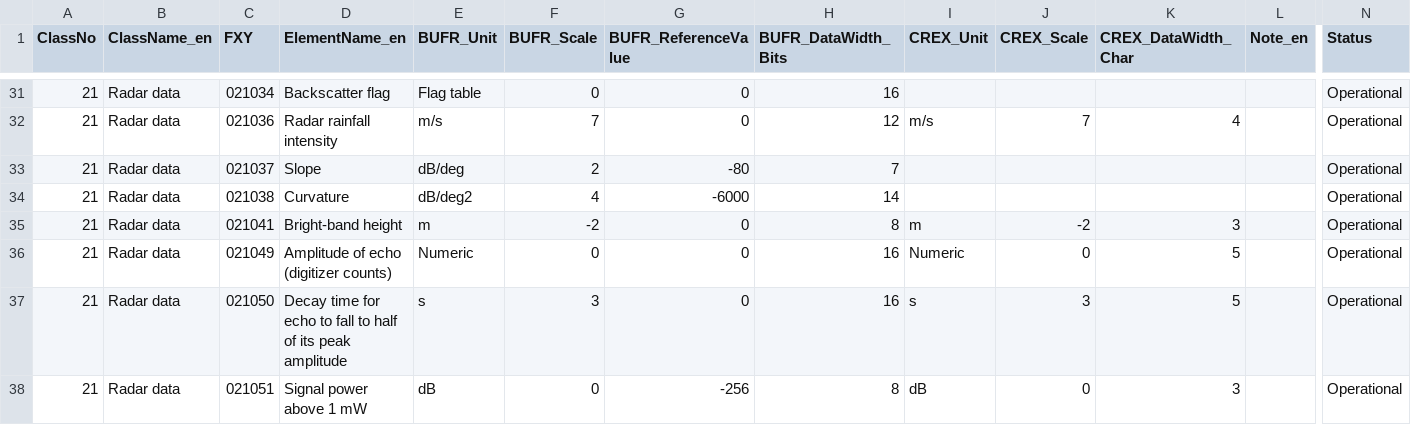
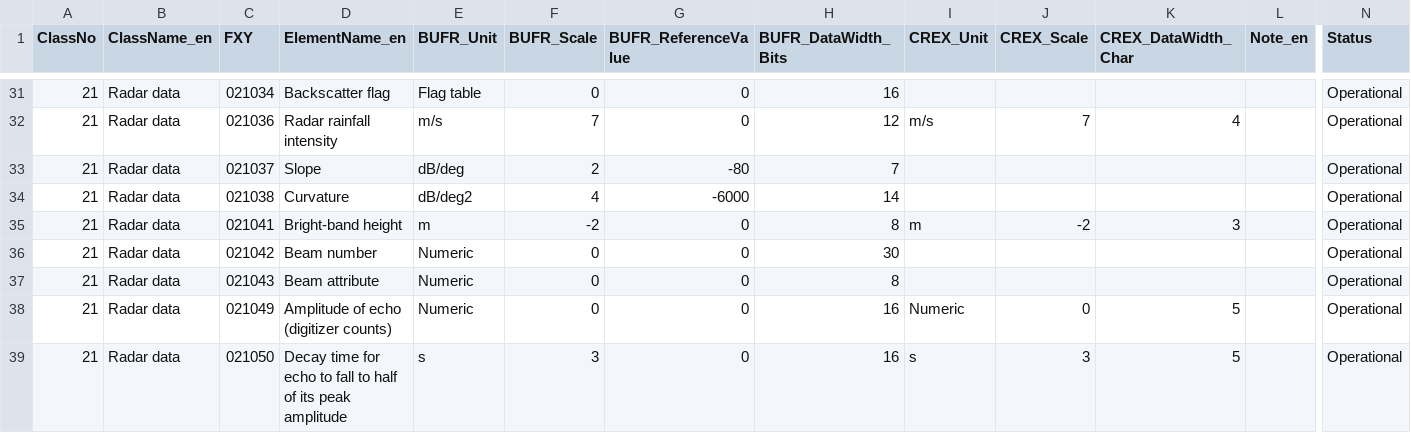
Before and after one commit to wmo-im/BUFR4, a CSV file: BUFRCREX_TableB_en_21.csv, drawn as a sheet; only a part is shown, gaps mark what is left out; the shorter side is filled out with more unchanged rows; rows hold the shown columns only; the diff names each change by its address in the sheet, - before the commit and + after, or states it on an @@ line.

```diff
--- a/BUFRCREX_TableB_en_21.csv
+++ b/BUFRCREX_TableB_en_21.csv
+row 36: 21 | Radar data | 021042 | Beam number | Numeric | 0 | 0 | 30 |  |  |  |  | Operational
+row 37: 21 | Radar data | 021043 | Beam attribute | Numeric | 0 | 0 | 8 |  |  |  |  | Operational
```
Also changed, not shown: BUFRCREX_CodeFlag_en_21.csv.
